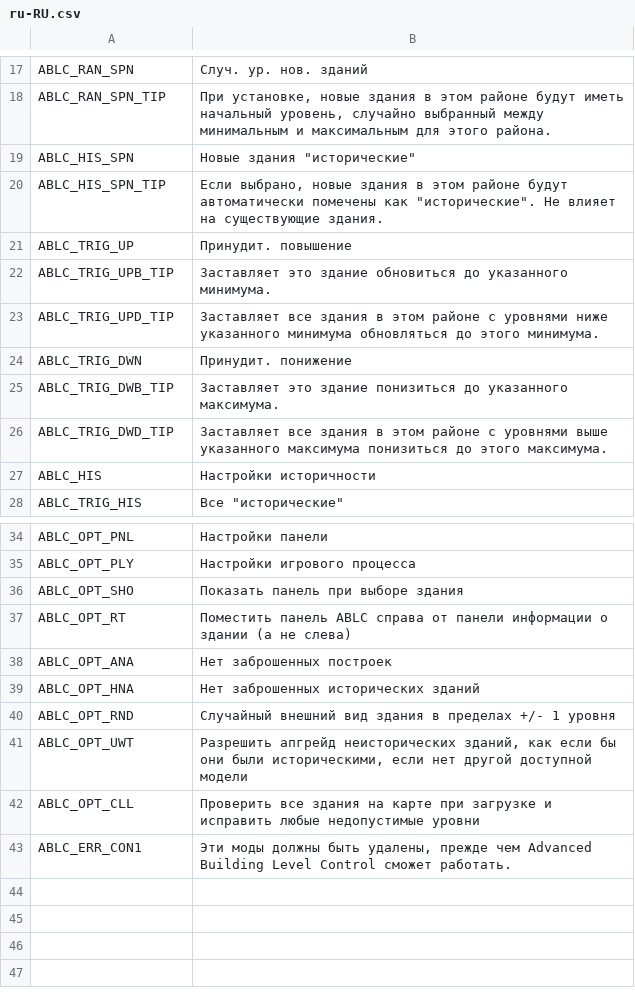
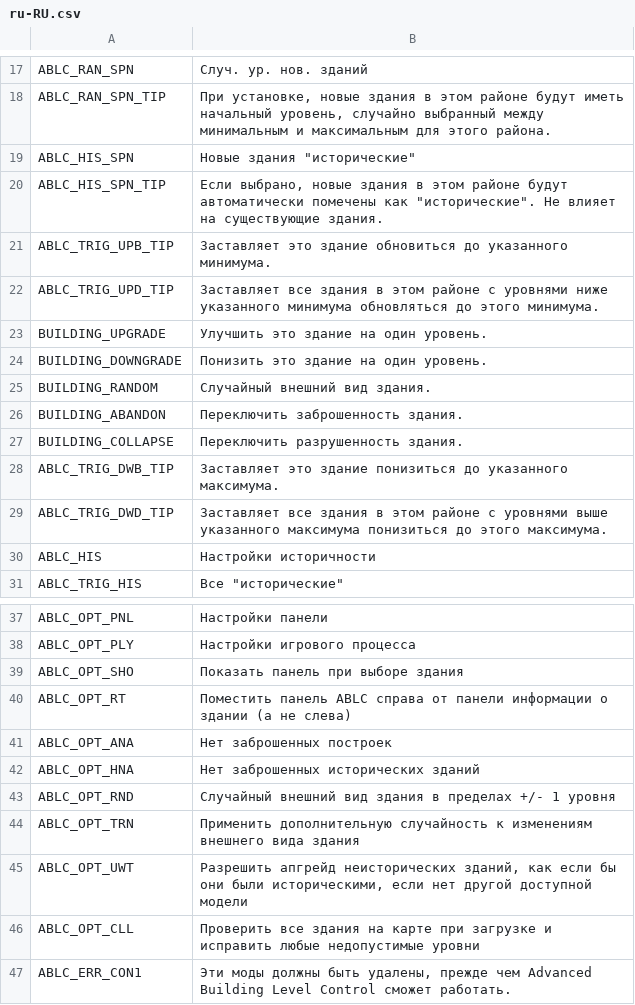
Before and after one commit to algernon-A/AdvancedBuildingLevelControl, a CSV file: Translations/ru-RU.csv, drawn as a sheet; only a part is shown, gaps mark what is left out.

Commit message:
Update translations.

```diff
--- a/Translations/ru-RU.csv
+++ b/Translations/ru-RU.csv
@@ -20,6 +20,9 @@
 "ABLC_HIS_SPN_TIP","Если выбрано, новые здания в этом районе будут автоматически помечены как ""исторические"". Не влияет на существующие здания."
-"ABLC_TRIG_UP","Принудит. повышение"
 "ABLC_TRIG_UPB_TIP","Заставляет это здание обновиться до указанного минимума."
 "ABLC_TRIG_UPD_TIP","Заставляет все здания в этом районе с уровнями ниже указанного минимума обновляться до этого минимума."
-"ABLC_TRIG_DWN","Принудит. понижение"
+"BUILDING_UPGRADE","Улучшить это здание на один уровень."
+"BUILDING_DOWNGRADE","Понизить это здание на один уровень."
+"BUILDING_RANDOM","Случайный внешний вид здания."
+"BUILDING_ABANDON","Переключить заброшенность здания."
+"BUILDING_COLLAPSE","Переключить разрушенность здания."
 "ABLC_TRIG_DWB_TIP","Заставляет это здание понизиться до указанного максимума."
@@ -40,2 +43,3 @@
 "ABLC_OPT_RND","Случайный внешний вид здания в пределах +/- 1 уровня"
+"ABLC_OPT_TRN","Применить дополнительную случайность к изменениям внешнего вида здания"
 "ABLC_OPT_UWT","Разрешить апгрейд неисторических зданий, как если бы они были историческими, если нет другой доступной модели"
```
Also changed, not shown: Translations/cs-CZ.csv, Translations/es-ES.csv, 8 other files.
